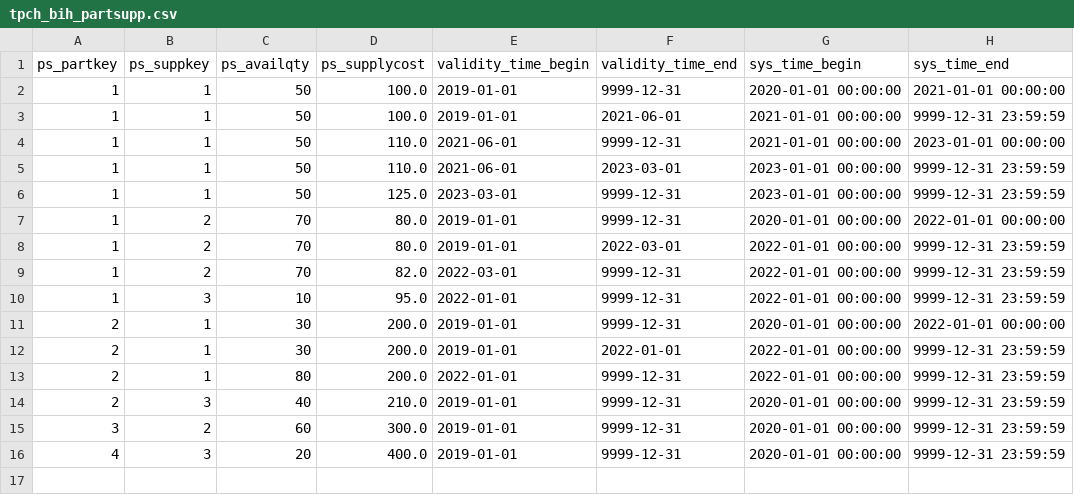
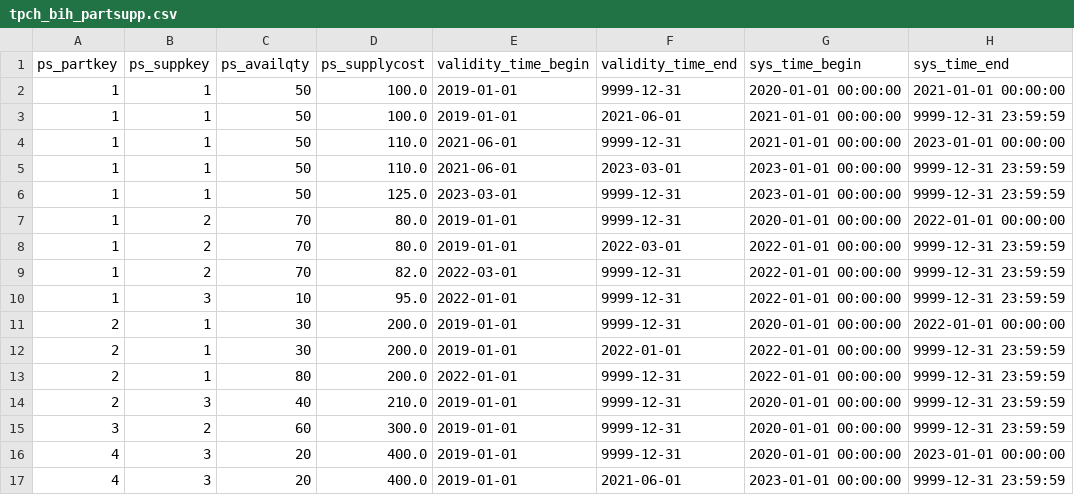
Before and after one commit to jackie-h/data-finder, a CSV file: datafinder_examples/src/datafinder_examples/tpch_bih_partsupp.csv, drawn as a sheet.

Commit message:
Compare an attribute with another attribute or expression
An attribute's comparisons (<, <=, >, >=, ==, eq) took only a value. They now
also take another attribute or an expression, ne and != exist on every type
(!= used to be the negation of ==, which is a filter and so always true), and
the diff_* methods take a column as well as a value.

Enables the TPC-BiH specs that compare columns or correlate time periods: T3,
T4, R1, R2, R5, R7, B3.3 to B3.10, H4 and H5. Adds self-associations to the
model for a navigation to the same entity at another time, and a retroactive
correction to the data so the B3 correlation variants differ.

```diff
--- a/datafinder_examples/src/datafinder_examples/tpch_bih_partsupp.csv
+++ b/datafinder_examples/src/datafinder_examples/tpch_bih_partsupp.csv
@@ -15,2 +15,3 @@ ps_partkey,ps_suppkey,ps_availqty,ps_supplycost,validity_time_begin,validity_tim
 3,2,60,300.0,2019-01-01,9999-12-31,2020-01-01 00:00:00,9999-12-31 23:59:59
-4,3,20,400.0,2019-01-01,9999-12-31,2020-01-01 00:00:00,9999-12-31 23:59:59
+4,3,20,400.0,2019-01-01,9999-12-31,2020-01-01 00:00:00,2023-01-01 00:00:00
+4,3,20,400.0,2019-01-01,2021-06-01,2023-01-01 00:00:00,9999-12-31 23:59:59
```
Also changed, not shown: 9 other files.
